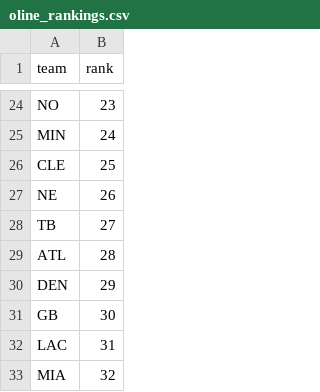
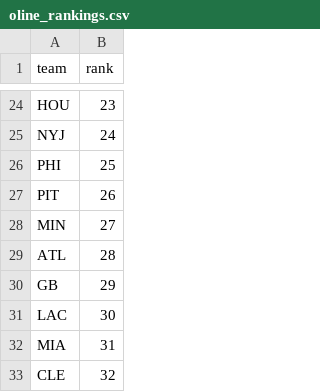
Before and after one commit to dstaggs-15/fantasymanager25, a CSV file: docs/data/raw/oline_rankings.csv, drawn as a sheet; only a part is shown, gaps mark what is left out; removed rows and columns are numbered as before the commit, all else as after; the diff covers the shown part only; the diff names each change by its address in the sheet, - before the commit and + after, or states it on an @@ line.

```diff
--- a/docs/data/raw/oline_rankings.csv
+++ b/docs/data/raw/oline_rankings.csv
-A24 (team): NO
+A24 (team): HOU
+row 25: NYJ | 24
+row 26: PHI | 25
+row 27: PIT | 26
-B28 (rank): 24
+B28 (rank): 27
-row 26: CLE | 25
-row 27: NE | 26
-row 28: TB | 27
-row 30: DEN | 29
-B30 (rank): 30
+B30 (rank): 29
-B31 (rank): 31
+B31 (rank): 30
-B32 (rank): 32
+B32 (rank): 31
+row 33: CLE | 32
```
Also changed, not shown: 12 added rows, 12 removed rows and 9 edited cells elsewhere in this file, docs/data/raw/schedule_raw.csv, 2 other files.
